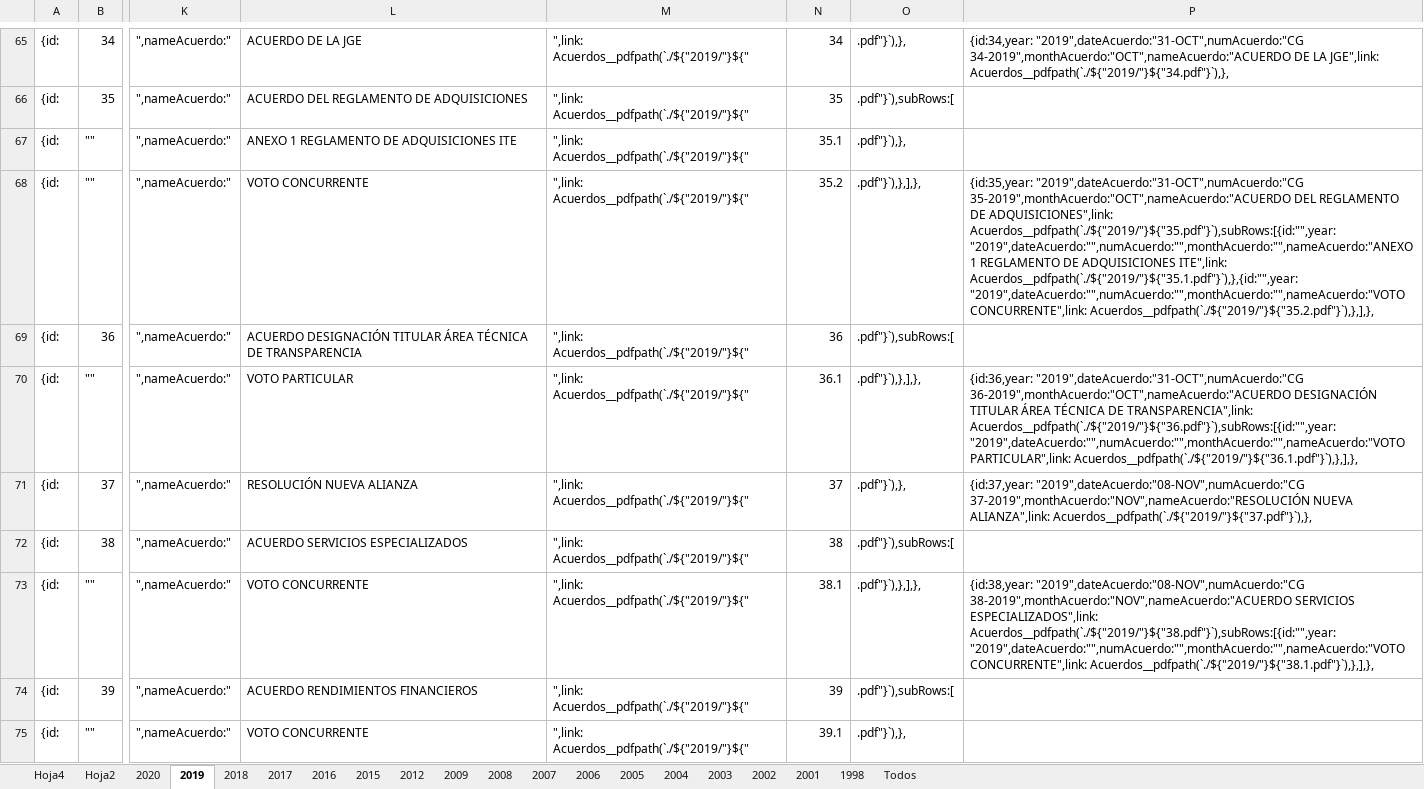
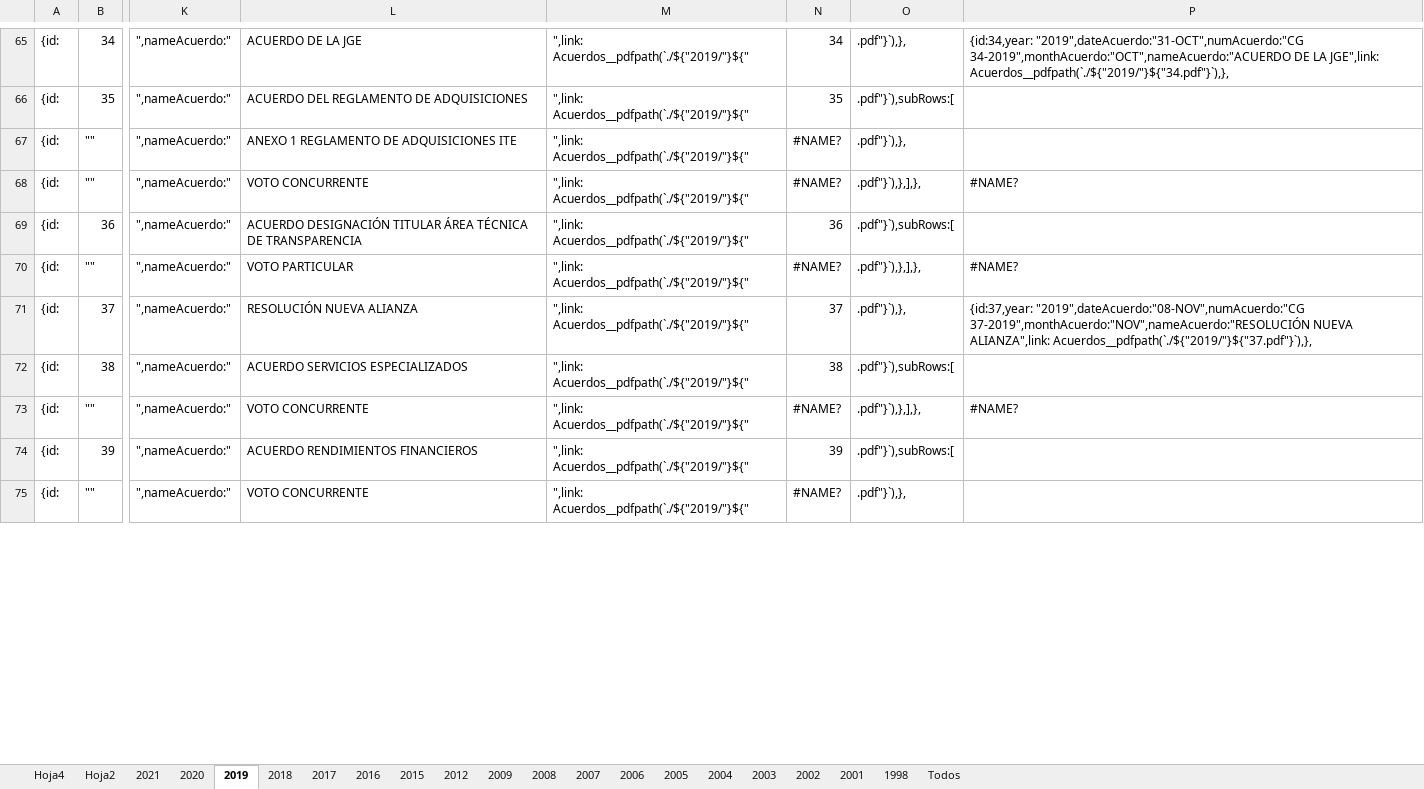
Before and after one commit to devITE/sitio-ite, an Excel workbook: src/assets/pdf/EXCEL-1.xlsx, sheet 2019, drawn as a sheet; only a part is shown, gaps mark what is left out; values as stored, in another font and other column widths than the file's, no cell formats; the diff covers the shown part only; the diff names each change by its address in the sheet, - before the commit and + after, or states it on an @@ line.

```diff
--- a/src/assets/pdf/EXCEL-1.xlsx (sheet 2019)
+++ b/src/assets/pdf/EXCEL-1.xlsx (sheet 2019)
+sheet tab: 2021
-N67: 35.1
+N67: #NAME?
-N68: 35.2
+N68: #NAME?
-P68: {id:35,year: "2019",dateAcuerdo:"31-OCT",numAcuerdo:"CG 35-2019",monthAcuerdo:"OCT",nameAcuerdo:"ACUERDO DEL REGLAMENTO DE ADQUISICIONES",link: Acuerdos__pdfpath(`./${"2019/"}${"35.pdf"}`),subRows:[{id:"",year: "2019",dateAcuerdo:"",numAcuerdo:"",monthAcuerdo:"",nameAcuerdo:"ANEXO 1 REGLAMENTO DE ADQUISICIONES ITE",link: Acuerdos__pdfpath(`./${"2019/"}${"35.1.pdf"}`),},{id:"",year: "2019",dateAcuerdo:"",numAcuerdo:"",monthAcuerdo:"",nameAcuerdo:"VOTO CONCURRENTE",link: Acuerdos__pdfpath(`./${"2019/"}${"35.2.pdf"}`),},],},
+P68: #NAME?
-N70: 36.1
+N70: #NAME?
-P70: {id:36,year: "2019",dateAcuerdo:"31-OCT",numAcuerdo:"CG 36-2019",monthAcuerdo:"OCT",nameAcuerdo:"ACUERDO DESIGNACIÓN TITULAR ÁREA TÉCNICA DE TRANSPARENCIA",link: Acuerdos__pdfpath(`./${"2019/"}${"36.pdf"}`),subRows:[{id:"",year: "2019",dateAcuerdo:"",numAcuerdo:"",monthAcuerdo:"",nameAcuerdo:"VOTO PARTICULAR",link: Acuerdos__pdfpath(`./${"2019/"}${"36.1.pdf"}`),},],},
+P70: #NAME?
-N73: 38.1
+N73: #NAME?
-P73: {id:38,year: "2019",dateAcuerdo:"08-NOV",numAcuerdo:"CG 38-2019",monthAcuerdo:"NOV",nameAcuerdo:"ACUERDO SERVICIOS ESPECIALIZADOS",link: Acuerdos__pdfpath(`./${"2019/"}${"38.pdf"}`),subRows:[{id:"",year: "2019",dateAcuerdo:"",numAcuerdo:"",monthAcuerdo:"",nameAcuerdo:"VOTO CONCURRENTE",link: Acuerdos__pdfpath(`./${"2019/"}${"38.1.pdf"}`),},],},
+P73: #NAME?
-N75: 39.1
+N75: #NAME?
```
Also changed, not shown: 54 edited cells elsewhere in this sheet, sheet 2020, sheet Hoja4, sheet Todos, sheet Hoja2, cell formats, formulas that keep their value.
